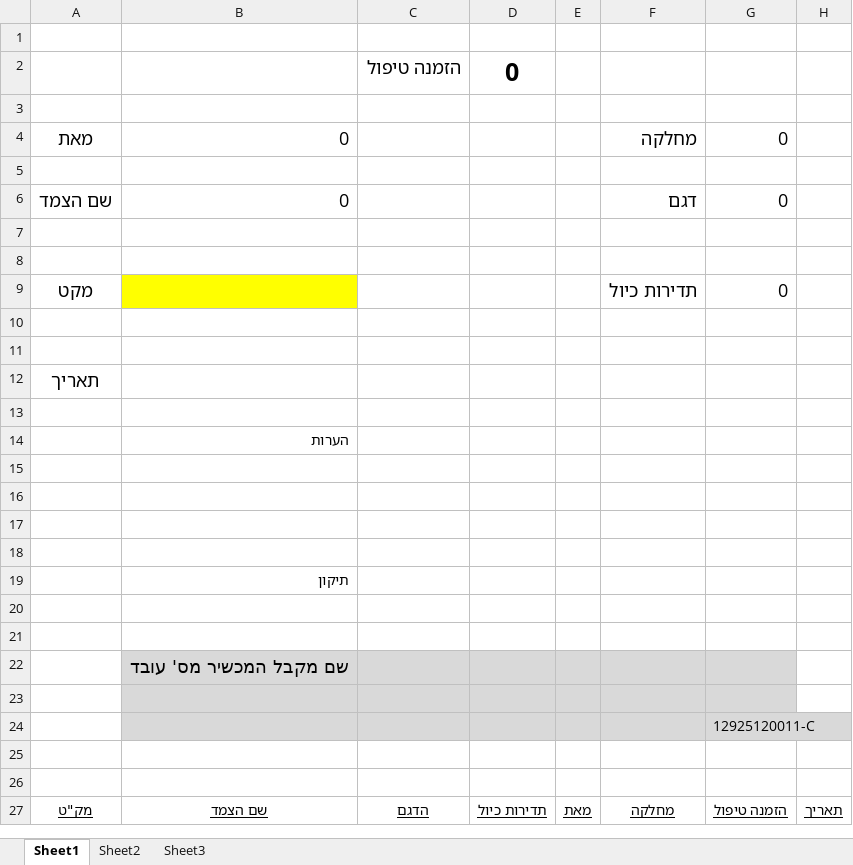
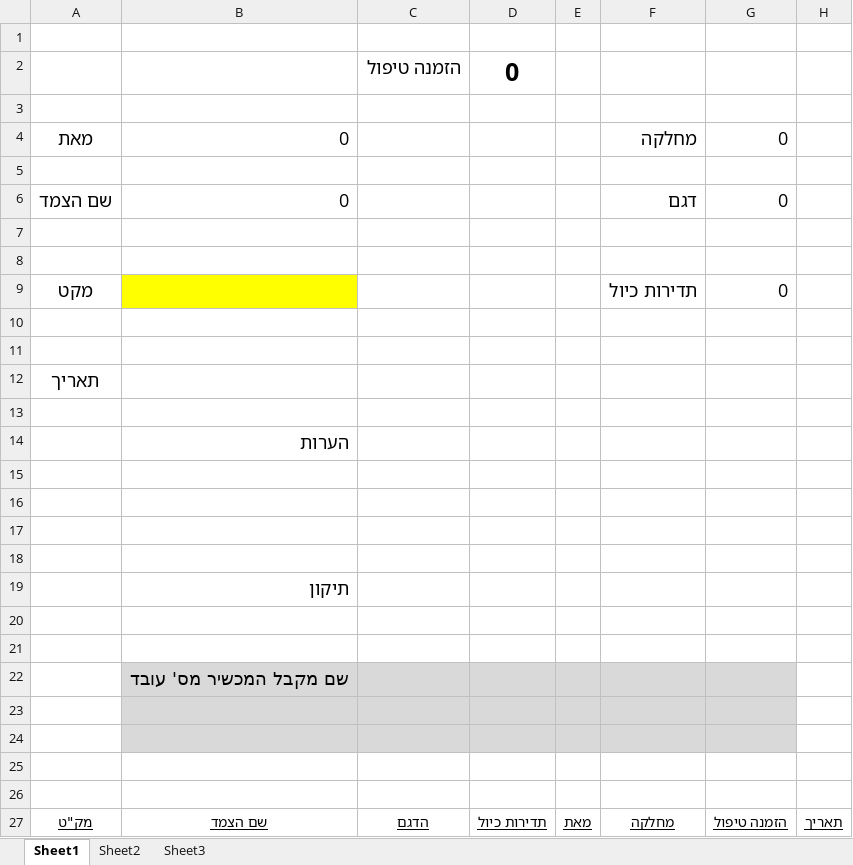
Before and after one commit to getaobelay/CalibrationTracking, an Excel workbook: CalibrationTracking.Desktop/Resources/Print.xlsx, sheet Sheet1, drawn as a sheet; values as stored, in another font and other column widths than the file's, no borders; charts and pictures not drawn; the diff names each change by its address in the sheet, - before the commit and + after, or states it on an @@ line.

```diff
--- a/CalibrationTracking.Desktop/Resources/Print.xlsx (sheet Sheet1)
+++ b/CalibrationTracking.Desktop/Resources/Print.xlsx (sheet Sheet1)
-A4 bold: off
+A4 bold: on
-F4 bold: off
+F4 bold: on
-A6 bold: off
+A6 bold: on
-F6 bold: off
+F6 bold: on
-A9 bold: off
+A9 bold: on
-A12 bold: off
+A12 bold: on
-B14 bold: off
+B14 bold: on, text size: larger
-B19 bold: off
+B19 bold: on, text size: larger
-G24: 12925120011-C
+G24: (empty)
```
Also changed, not shown: charts or pictures, 16 other files.
